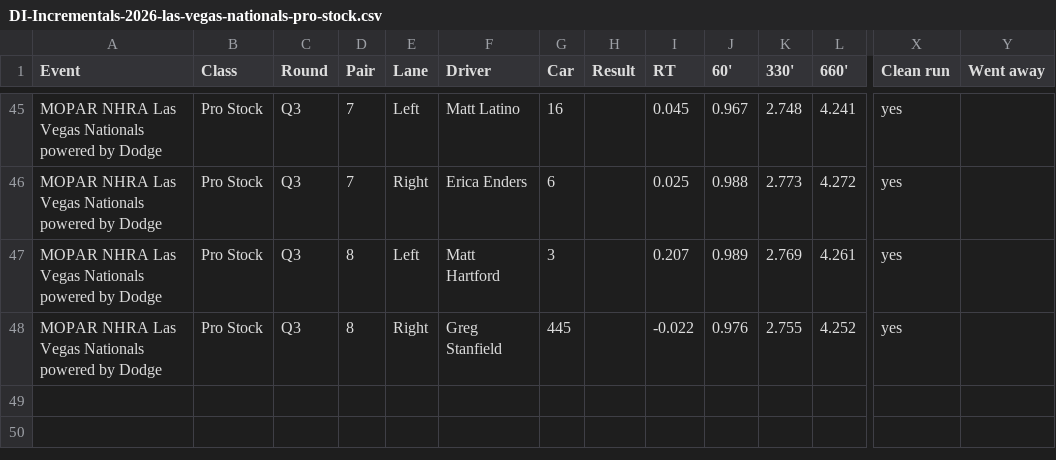
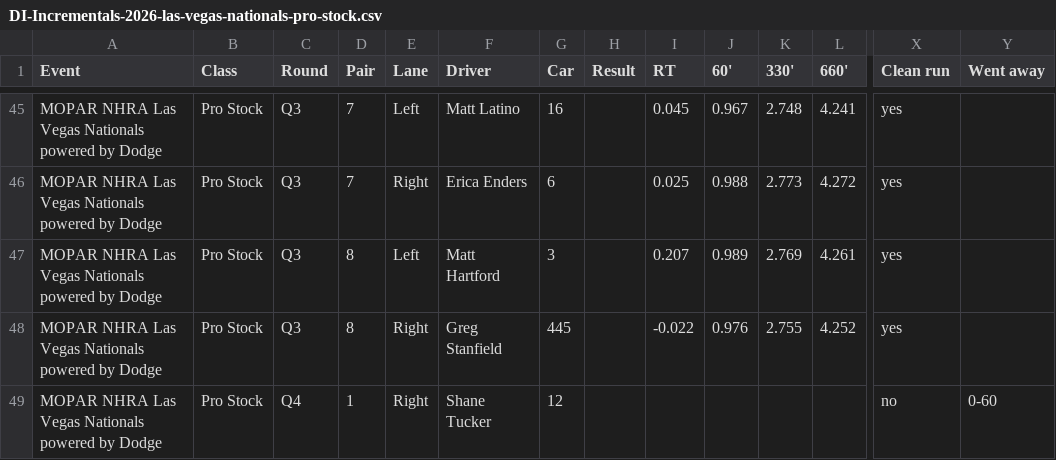
Before and after one commit to wes-buck/di-incrementals, a CSV file: events/2026-las-vegas-nationals/pro-stock/DI-Incrementals-2026-las-vegas-nationals-pro-stock.csv, drawn as a sheet; only a part is shown, gaps mark what is left out; rows hold the shown columns only; the diff names each change by its address in the sheet, - before the commit and + after, or states it on an @@ line.

Commit message:
Update: MOPAR NHRA Las Vegas Nationals powered by Dodge | Pro Mod Q1,Q2,Q3; Top Fuel Q1,Q2,Q3,Q4; Funny Car Q1,Q2,Q3,Q4; Pro Stock Q1,Q2,Q3,Q4; Pro Stock Motorcycle Q1,Q2,Q3

```diff
--- a/events/2026-las-vegas-nationals/pro-stock/DI-Incrementals-2026-las-vegas-nationals-pro-stock.csv
+++ b/events/2026-las-vegas-nationals/pro-stock/DI-Incrementals-2026-las-vegas-nationals-pro-stock.csv
+row 49: MOPAR NHRA Las Vegas Nationals powered by Dodge | Pro Stock | Q4 | 1 | Right | Shane Tucker | 12 |  |  |  |  |  | no | 0-60
```
Also changed, not shown: pro-stock/DI-Incrementals-2026-las-vegas-nationals-pro-stock.csv, 16 other files.
